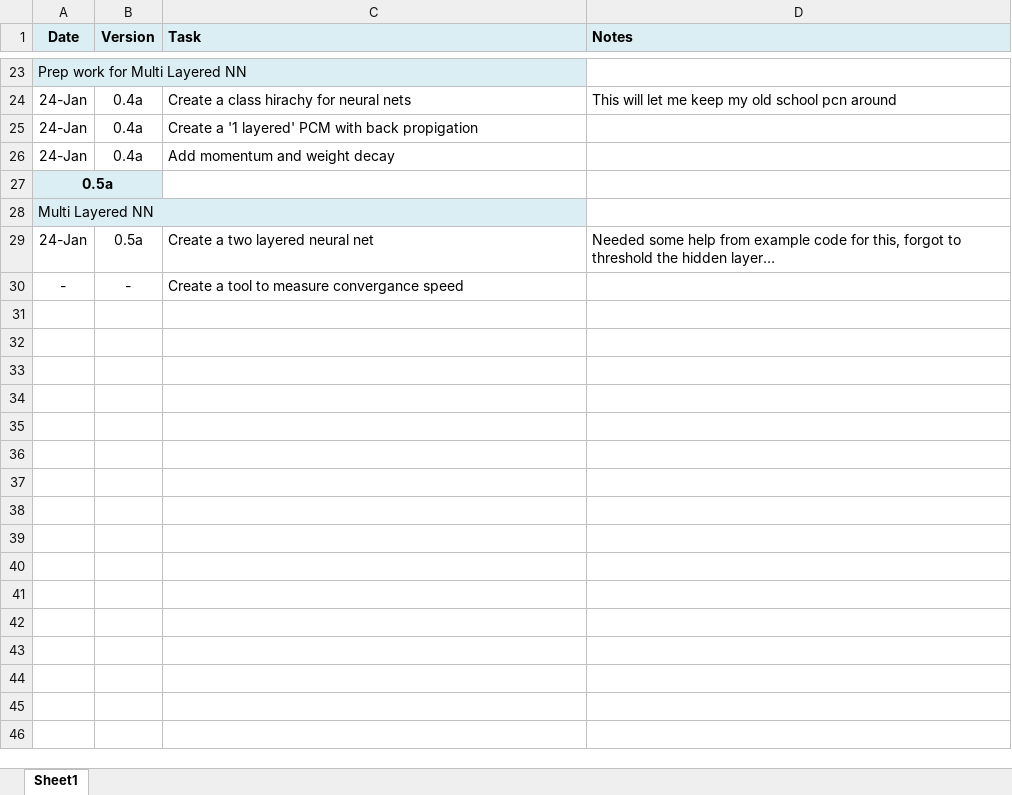
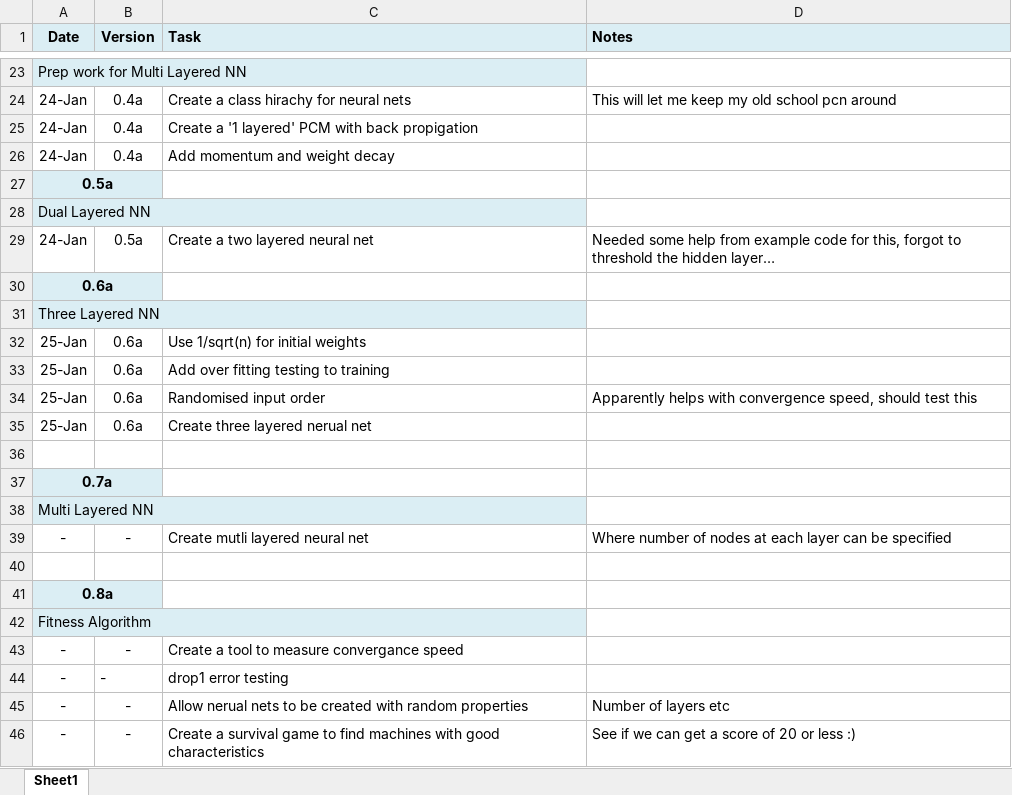
Before and after one commit to maitchison/Perceptron, an Excel workbook: Perceptron Todo.xlsx, sheet Sheet1, drawn as a sheet; only a part is shown, gaps mark what is left out; values as stored, in another font and other column widths than the file's, no borders; addresses are those after the commit; the diff names each change by its address in the sheet, - before the commit and + after, or states it on an @@ line.

Commit message:
0.6a Three Layer Neural Net
-Use 1/sqrt(n) for initial weights
-Add over fitting testing to training
-Randomised input order
-Create three layered nerual net

```diff
--- a/Perceptron Todo.xlsx (sheet Sheet1)
+++ b/Perceptron Todo.xlsx (sheet Sheet1)
+row 28: Dual Layered NN
+row 29: 24-Jan | 0.5a | Create a two layered neural net | Needed some help from example code for this, forgot to threshold the hidden layer…
+row 30: 0.6a
+row 31: Three Layered NN
+row 32: 25-Jan | 0.6a | Use 1/sqrt(n) for initial weights
+row 33: 25-Jan | 0.6a | Add over fitting testing to training
+row 34: 25-Jan | 0.6a | Randomised input order | Apparently helps with convergence speed, should test this
+row 35: 25-Jan | 0.6a | Create three layered nerual net
+row 36: (empty)
+row 37: 0.7a
+row 39: - | - | Create mutli layered neural net | Where number of nodes at each layer can be specified
-row 40: 24-Jan | 0.5a | Create a two layered neural net | Needed some help from example code for this, forgot to threshold the hidden layer…
+row 40: (empty)
+row 41: 0.8a
+row 42: Fitness Algorithm
+row 44: - | - | drop1 error testing
+row 45: - | - | Allow nerual nets to be created with random properties | Number of layers etc
+row 46: - | - | Create a survival game to find machines with good characteristics | See if we can get a score of 20 or less :)
```
Also changed, not shown: 6 other files.
